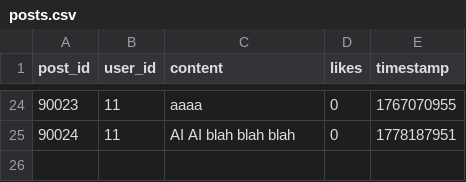
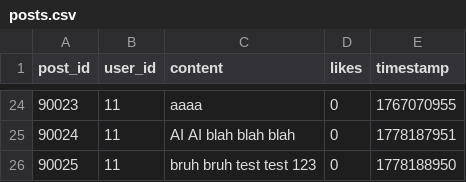
Before and after one commit to komochristian/ConnectU, a CSV file: posts.csv, drawn as a sheet; only a part is shown, gaps mark what is left out; the diff names each change by its address in the sheet, - before the commit and + after, or states it on an @@ line.

```diff
--- a/posts.csv
+++ b/posts.csv
+row 26: 90025 | 11 | bruh bruh test test 123 | 0 | 1778188950
```
Also changed, not shown: 2 other files.
